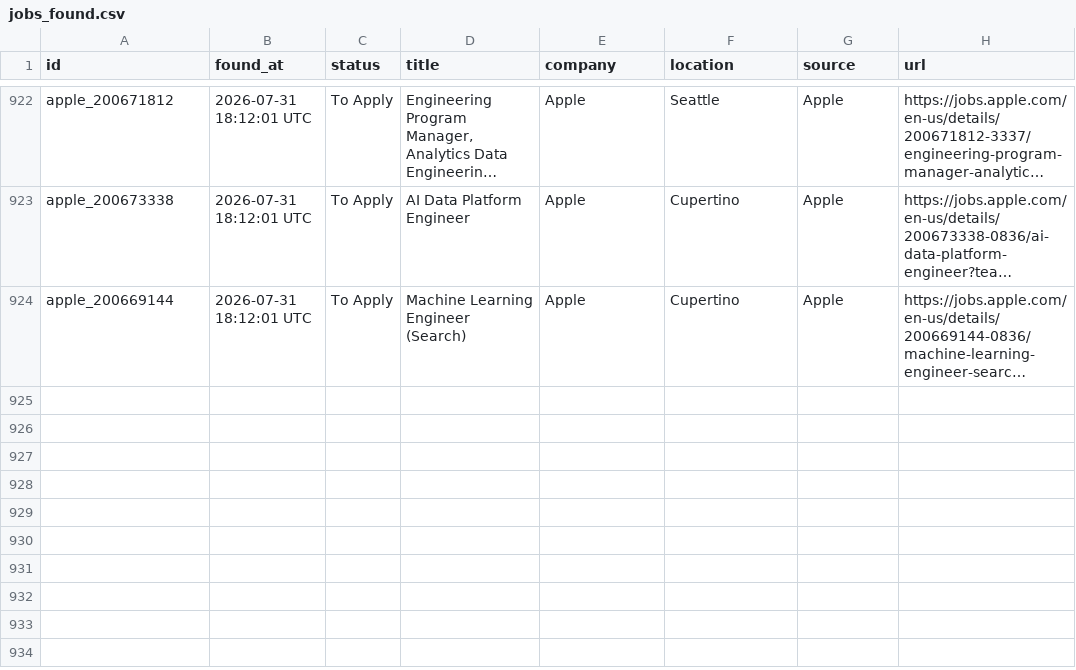
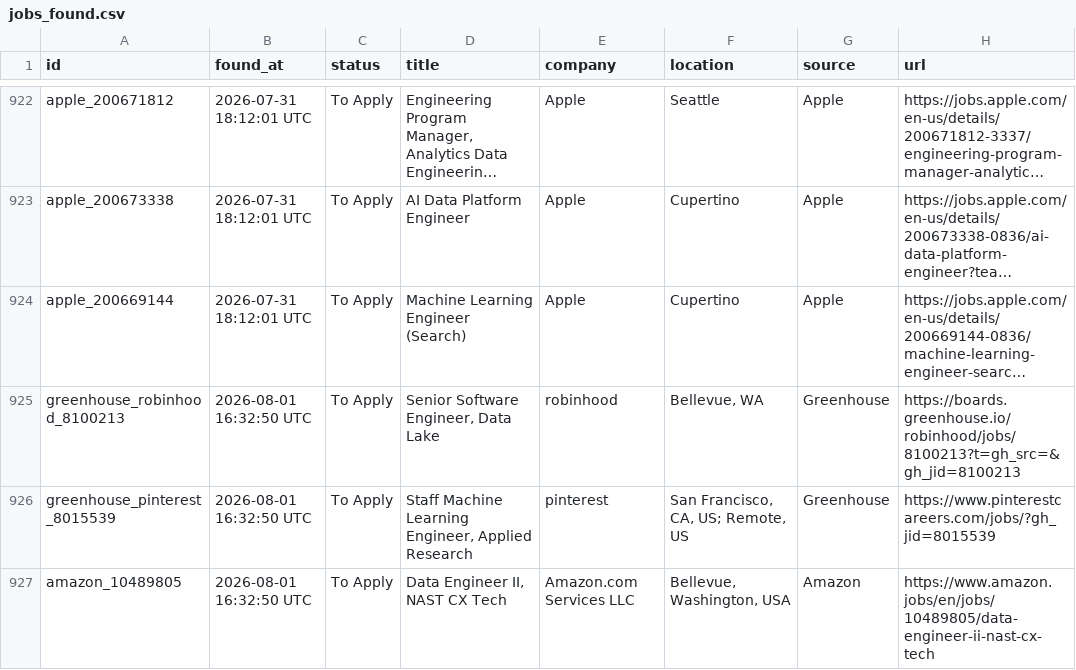
Before and after one commit to shoaibshaikwrk/Jobs_we_care_for_you, a CSV file: data/jobs_found.csv, drawn as a sheet; only a part is shown, gaps mark what is left out; long unchanged cells end in …; the diff names each change by its address in the sheet, - before the commit and + after, or states it on an @@ line.

```diff
--- a/data/jobs_found.csv
+++ b/data/jobs_found.csv
+row 925: greenhouse_robinhood_8100213 | 2026-08-01 16:32:50 UTC | To Apply | Senior Software Engineer, Data Lake | robinhood | Bellevue, WA | Greenhouse | https://boards.greenhouse.io/robinhood/jobs/8100213?t=gh_src=&gh_jid=8100213
+row 926: greenhouse_pinterest_8015539 | 2026-08-01 16:32:50 UTC | To Apply | Staff Machine Learning Engineer, Applied Research | pinterest | San Francisco, CA, US; Remote, US | Greenhouse | https://www.pinterestcareers.com/jobs/?gh_jid=8015539
+row 927: amazon_10489805 | 2026-08-01 16:32:50 UTC | To Apply | Data Engineer II, NAST CX Tech | Amazon.com Services LLC | Bellevue, Washington, USA | Amazon | https://www.amazon.jobs/en/jobs/10489805/data-engineer-ii-nast-cx-tech
```
Also changed, not shown: 3 other files.
